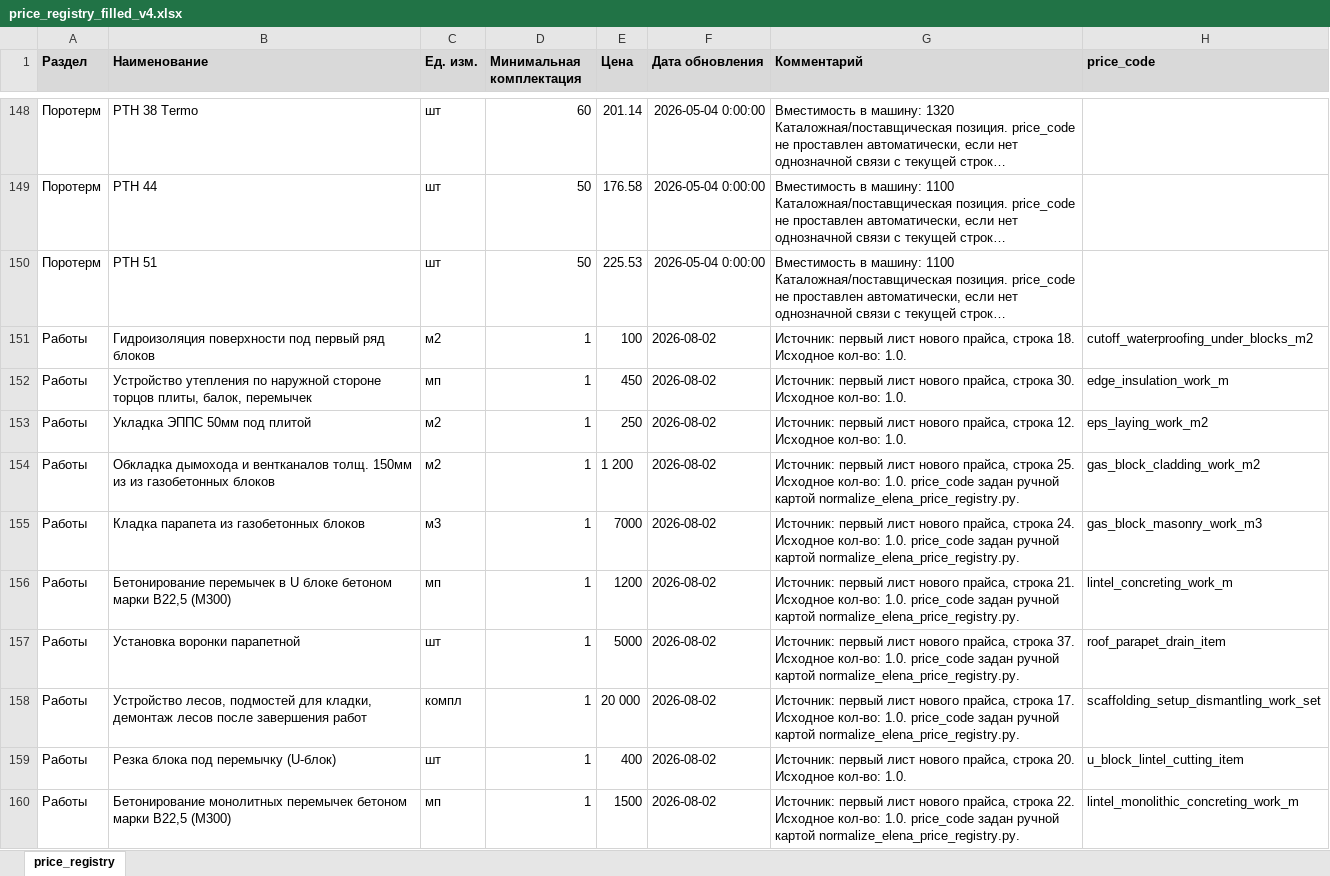
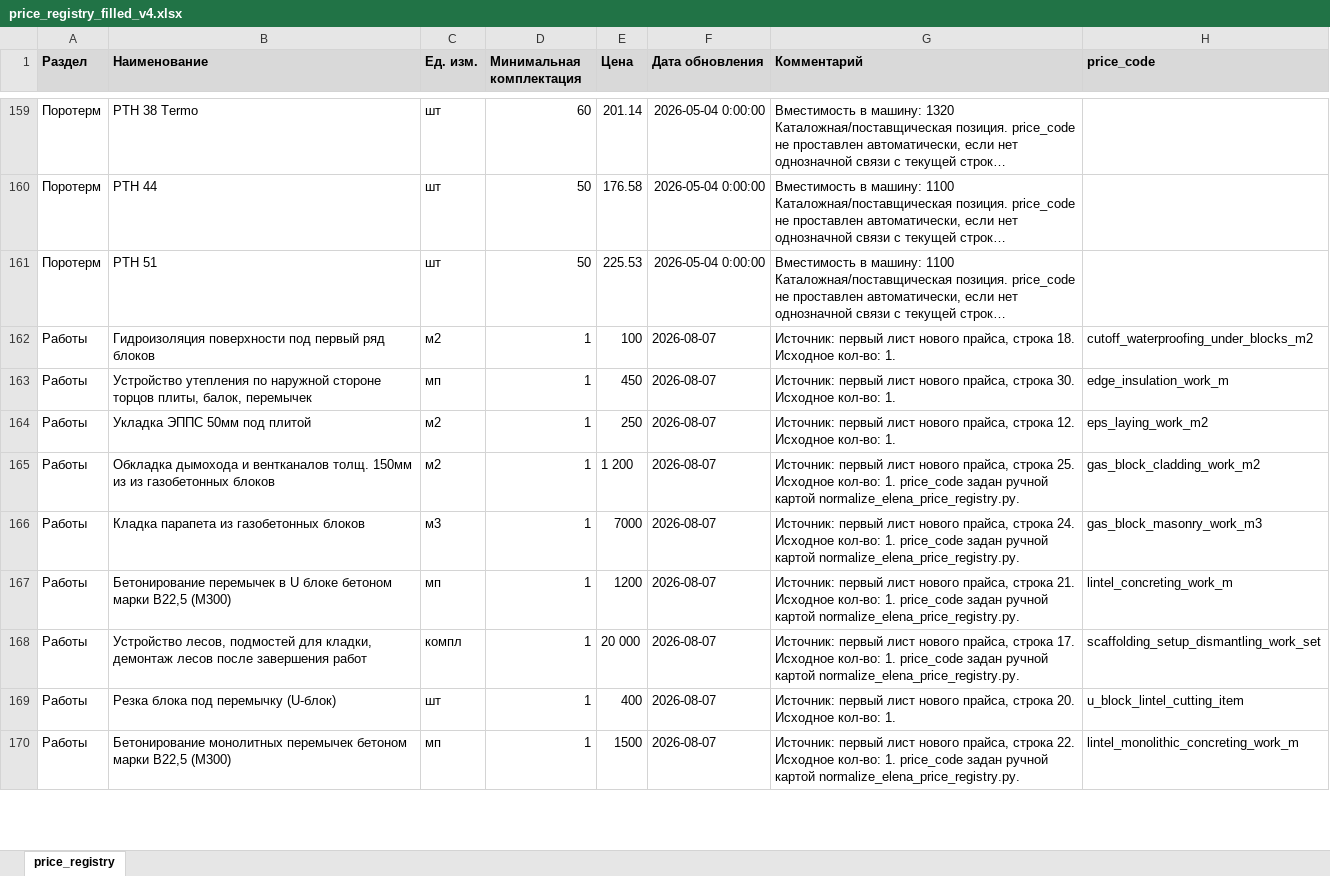
Before and after one commit to Tata-Tiana/ai-estimator-mvp, an Excel workbook: output/price_registry_filled_v4.xlsx, sheet price_registry, drawn as a sheet; only a part is shown, gaps mark what is left out; long unchanged cells end in …; values as stored, in another font and other column widths than the file's, no borders; removed rows and columns are numbered as before the commit, all else as after; the diff covers the shown part only; the diff names each change by its address in the sheet, - before the commit and + after, or states it on an @@ line.

```diff
--- a/output/price_registry_filled_v4.xlsx (sheet price_registry)
+++ b/output/price_registry_filled_v4.xlsx (sheet price_registry)
-F162:F167 (Дата обновления): 2026-08-02
+F162:F167 (Дата обновления): 2026-08-07
-G162 (Комментарий): …Исходное кол-во: 1.0.
+G162 (Комментарий): …Исходное кол-во: 1.
-G163 (Комментарий): …Исходное кол-во: 1.0.
+G163 (Комментарий): …Исходное кол-во: 1.
-G164 (Комментарий): …Исходное кол-во: 1.0.
+G164 (Комментарий): …Исходное кол-во: 1.
-G165 (Комментарий): …Исходное кол-во: 1.0. price_code задан…
+G165 (Комментарий): …Исходное кол-во: 1. price_code задан…
-G166 (Комментарий): …Исходное кол-во: 1.0. price_code задан…
+G166 (Комментарий): …Исходное кол-во: 1. price_code задан…
-G167 (Комментарий): …Исходное кол-во: 1.0. price_code задан…
+G167 (Комментарий): …Исходное кол-во: 1. price_code задан…
-row 157: Работы | Установка воронки парапетной | шт | 1 | 5000 | 2026-08-02 | Источник: первый лист нового прайса, строка 37. Исходное кол-во: 1.0. price_code задан ручной картой normalize_elena_price_registry.py. | roof_parapet_drain_item
-F168:F170 (Дата обновления): 2026-08-02
+F168:F170 (Дата обновления): 2026-08-07
-G168 (Комментарий): …Исходное кол-во: 1.0. price_code задан…
+G168 (Комментарий): …Исходное кол-во: 1. price_code задан…
-G169 (Комментарий): …Исходное кол-во: 1.0.
+G169 (Комментарий): …Исходное кол-во: 1.
-G170 (Комментарий): …Исходное кол-во: 1.0. price_code задан…
+G170 (Комментарий): …Исходное кол-во: 1. price_code задан…
```
Also changed, not shown: 24 added rows, 2 removed rows and 64 edited cells elsewhere in this sheet, experiments/pricing/input/price_registry_elena_2026-07-28.xlsx, output/Цены на материалы.xlsx, 1 other file.
